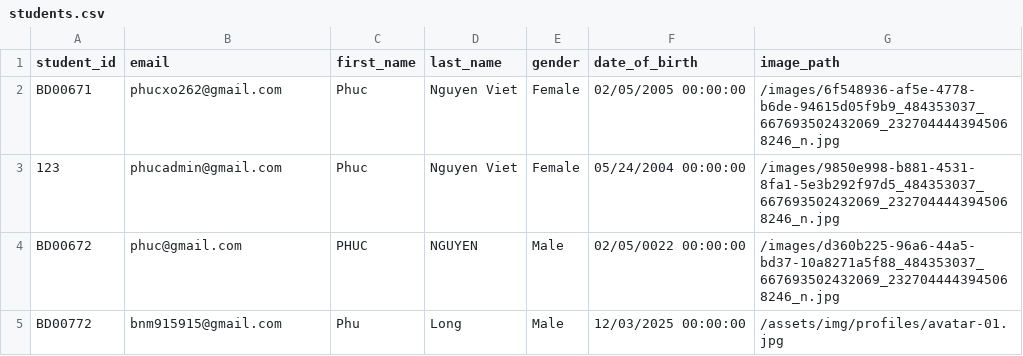
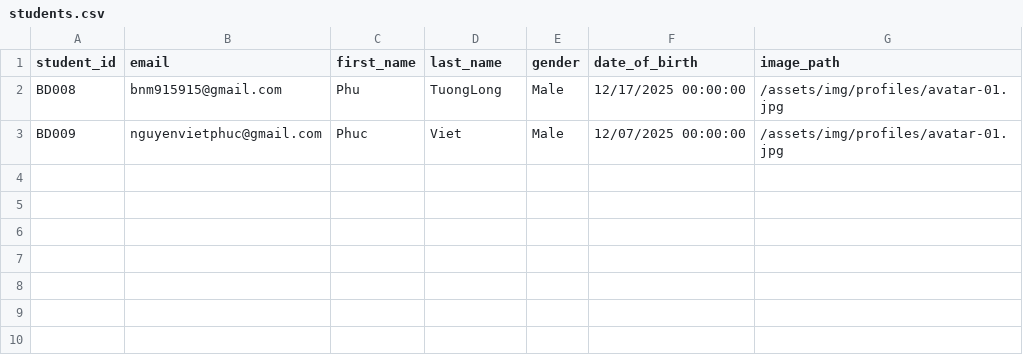
Before and after one commit to duonghd-dev/SIMS_FPT, a CSV file: CSV_DATA/students.csv, drawn as a sheet.

```diff
--- a/CSV_DATA/students.csv
+++ b/CSV_DATA/students.csv
@@ -1,5 +1,3 @@
 student_id,email,first_name,last_name,gender,date_of_birth,image_path
-BD00671,phucxo262@gmail.com,Phuc,Nguyen Viet,Female,02/05/2005 00:00:00,/images/6f548936-af5e-4778-b6de-94615d05f9b9_484353037_667693502432069_2327044443945068246_n.jpg
-123,phucadmin@gmail.com,"Phuc ",Nguyen Viet,Female,05/24/2004 00:00:00,/images/9850e998-b881-4531-8fa1-5e3b292f97d5_484353037_667693502432069_2327044443945068246_n.jpg
-BD00672,phuc@gmail.com,PHUC,"NGUYEN ",Male,02/05/0022 00:00:00,/images/d360b225-96a6-44a5-bd37-10a8271a5f88_484353037_667693502432069_2327044443945068246_n.jpg
-BD00772,bnm915915@gmail.com,Phu,Long,Male,12/03/2025 00:00:00,/assets/img/profiles/avatar-01.jpg
+BD008,bnm915915@gmail.com,Phu,TuongLong,Male,12/17/2025 00:00:00,/assets/img/profiles/avatar-01.jpg
+BD009,nguyenvietphuc@gmail.com,Phuc,Viet,Male,12/07/2025 00:00:00,/assets/img/profiles/avatar-01.jpg
```
Also changed, not shown: CSV_DATA/classes.csv, CSV_DATA/student_classes.csv, 13 other files.
